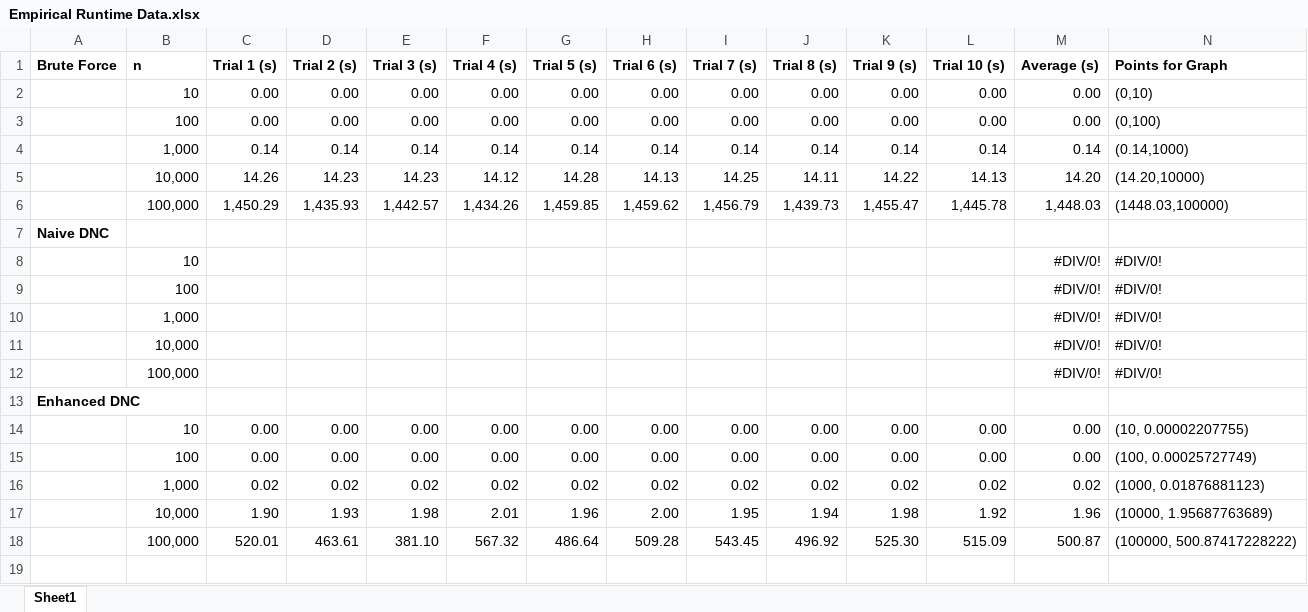
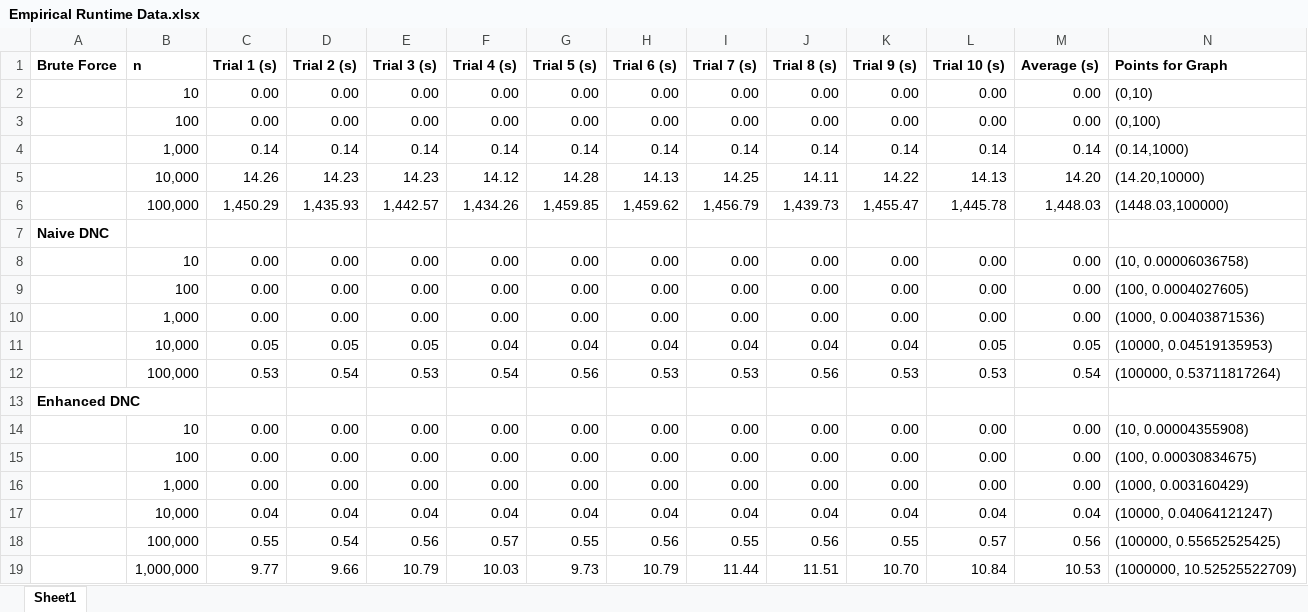
Before and after one commit to troydiaz/CS325-IA1, an Excel workbook: Empirical Runtime Data.xlsx, sheet Sheet1, drawn as a sheet; values as stored, in another font and other column widths than the file's, no borders; removed rows and columns are numbered as before the commit, all else as after; the diff names each change by its address in the sheet, - before the commit and + after, or states it on an @@ line.

```diff
--- a/Empirical Runtime Data.xlsx (sheet Sheet1)
+++ b/Empirical Runtime Data.xlsx (sheet Sheet1)
-row 8:  | 10 |  |  |  |  |  |  |  |  |  |  | #DIV/0! | #DIV/0!
-row 9:  | 100 |  |  |  |  |  |  |  |  |  |  | #DIV/0! | #DIV/0!
-row 10:  | 1,000 |  |  |  |  |  |  |  |  |  |  | #DIV/0! | #DIV/0!
-row 11:  | 10,000 |  |  |  |  |  |  |  |  |  |  | #DIV/0! | #DIV/0!
-row 12:  | 100,000 |  |  |  |  |  |  |  |  |  |  | #DIV/0! | #DIV/0!
+row 8:  | 10 | 0.00 | 0.00 | 0.00 | 0.00 | 0.00 | 0.00 | 0.00 | 0.00 | 0.00 | 0.00 | 0.00 | (10, 0.00006036758)
+row 9:  | 100 | 0.00 | 0.00 | 0.00 | 0.00 | 0.00 | 0.00 | 0.00 | 0.00 | 0.00 | 0.00 | 0.00 | (100, 0.0004027605)
+row 10:  | 1,000 | 0.00 | 0.00 | 0.00 | 0.00 | 0.00 | 0.00 | 0.00 | 0.00 | 0.00 | 0.00 | 0.00 | (1000, 0.00403871536)
+row 11:  | 10,000 | 0.05 | 0.05 | 0.05 | 0.04 | 0.04 | 0.04 | 0.04 | 0.04 | 0.04 | 0.05 | 0.05 | (10000, 0.04519135953)
+row 12:  | 100,000 | 0.53 | 0.54 | 0.53 | 0.54 | 0.56 | 0.53 | 0.53 | 0.56 | 0.53 | 0.53 | 0.54 | (100000, 0.53711817264)
-N14 (Points for Graph): (10, 0.00002207755)
+N14 (Points for Graph): (10, 0.00004355908)
-N15 (Points for Graph): (100, 0.00025727749)
+N15 (Points for Graph): (100, 0.00030834675)
-row 16:  | 1,000 | 0.02 | 0.02 | 0.02 | 0.02 | 0.02 | 0.02 | 0.02 | 0.02 | 0.02 | 0.02 | 0.02 | (1000, 0.01876881123)
-row 17:  | 10,000 | 1.90 | 1.93 | 1.98 | 2.01 | 1.96 | 2.00 | 1.95 | 1.94 | 1.98 | 1.92 | 1.96 | (10000, 1.95687763689)
-row 18:  | 100,000 | 520.01 | 463.61 | 381.10 | 567.32 | 486.64 | 509.28 | 543.45 | 496.92 | 525.30 | 515.09 | 500.87 | (100000, 500.87417228222)
+row 16:  | 1,000 | 0.00 | 0.00 | 0.00 | 0.00 | 0.00 | 0.00 | 0.00 | 0.00 | 0.00 | 0.00 | 0.00 | (1000, 0.003160429)
+row 17:  | 10,000 | 0.04 | 0.04 | 0.04 | 0.04 | 0.04 | 0.04 | 0.04 | 0.04 | 0.04 | 0.04 | 0.04 | (10000, 0.04064121247)
+row 18:  | 100,000 | 0.55 | 0.54 | 0.56 | 0.57 | 0.55 | 0.56 | 0.55 | 0.56 | 0.55 | 0.57 | 0.56 | (100000, 0.55652525425)
+row 19:  | 1,000,000 | 9.77 | 9.66 | 10.79 | 10.03 | 9.73 | 10.79 | 11.44 | 11.51 | 10.70 | 10.84 | 10.53 | (1000000, 10.52525522709)
```
Also changed, not shown: 11 other files.
